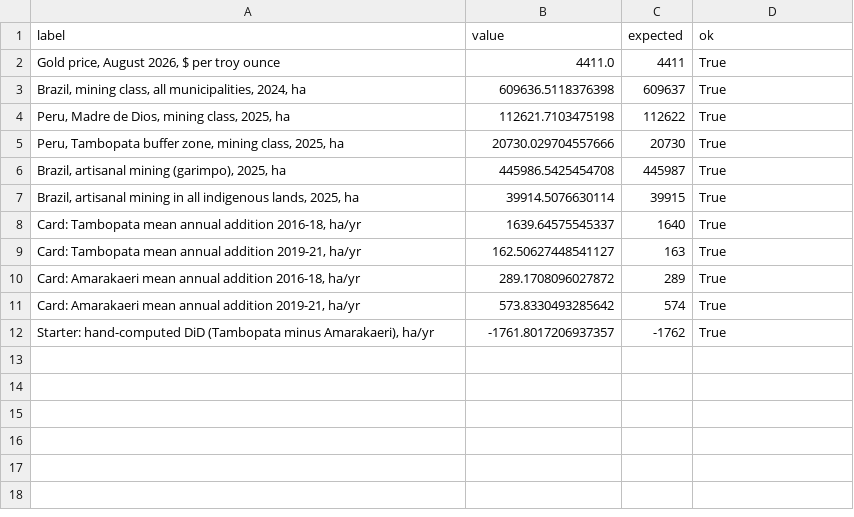
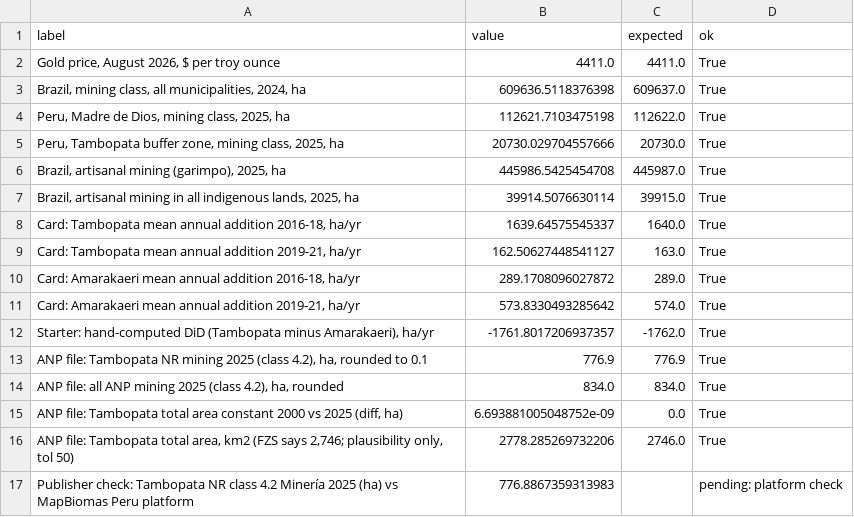
Before and after one commit to RubyAnn777/GroupAnteaterDataForGood, a CSV file: output/checks.csv, drawn as a sheet.

Commit message:
Phase 3/5 Peru: inside-reserve analysis (ANP Col 4), robustness controls, event-marker convention

```diff
--- a/output/checks.csv
+++ b/output/checks.csv
@@ -1,12 +1,17 @@
 label,value,expected,ok
-"Gold price, August 2026, $ per troy ounce",4411.0,4411,True
-"Brazil, mining class, all municipalities, 2024, ha",609636.5118376398,609637,True
-"Peru, Madre de Dios, mining class, 2025, ha",112621.7103475198,112622,True
-"Peru, Tambopata buffer zone, mining class, 2025, ha",20730.029704557666,20730,True
-"Brazil, artisanal mining (garimpo), 2025, ha",445986.5425454708,445987,True
-"Brazil, artisanal mining in all indigenous lands, 2025, ha",39914.5076630114,39915,True
-"Card: Tambopata mean annual addition 2016-18, ha/yr",1639.64575545337,1640,True
-"Card: Tambopata mean annual addition 2019-21, ha/yr",162.50627448541127,163,True
-"Card: Amarakaeri mean annual addition 2016-18, ha/yr",289.1708096027872,289,True
-"Card: Amarakaeri mean annual addition 2019-21, ha/yr",573.8330493285642,574,True
-"Starter: hand-computed DiD (Tambopata minus Amarakaeri), ha/yr",-1761.8017206937357,-1762,True
+"Gold price, August 2026, $ per troy ounce",4411.0,4411.0,True
+"Brazil, mining class, all municipalities, 2024, ha",609636.5118376398,609637.0,True
+"Peru, Madre de Dios, mining class, 2025, ha",112621.7103475198,112622.0,True
+"Peru, Tambopata buffer zone, mining class, 2025, ha",20730.029704557666,20730.0,True
+"Brazil, artisanal mining (garimpo), 2025, ha",445986.5425454708,445987.0,True
+"Brazil, artisanal mining in all indigenous lands, 2025, ha",39914.5076630114,39915.0,True
+"Card: Tambopata mean annual addition 2016-18, ha/yr",1639.64575545337,1640.0,True
+"Card: Tambopata mean annual addition 2019-21, ha/yr",162.50627448541127,163.0,True
+"Card: Amarakaeri mean annual addition 2016-18, ha/yr",289.1708096027872,289.0,True
+"Card: Amarakaeri mean annual addition 2019-21, ha/yr",573.8330493285642,574.0,True
+"Starter: hand-computed DiD (Tambopata minus Amarakaeri), ha/yr",-1761.8017206937357,-1762.0,True
+"ANP file: Tambopata NR mining 2025 (class 4.2), ha, rounded to 0.1",776.9,776.9,True
+"ANP file: all ANP mining 2025 (class 4.2), ha, rounded",834.0,834.0,True
+"ANP file: Tambopata total area constant 2000 vs 2025 (diff, ha)",6.693881005048752e-09,0.0,True
+"ANP file: Tambopata total area, km2 (FZS says 2,746; plausibility only, tol 50)",2778.285269732206,2746.0,True
+Publisher check: Tambopata NR class 4.2 Minería 2025 (ha) vs MapBiomas Peru platform,776.8867359313983,,pending: platform check
```
Also changed, not shown: 31 other files.
